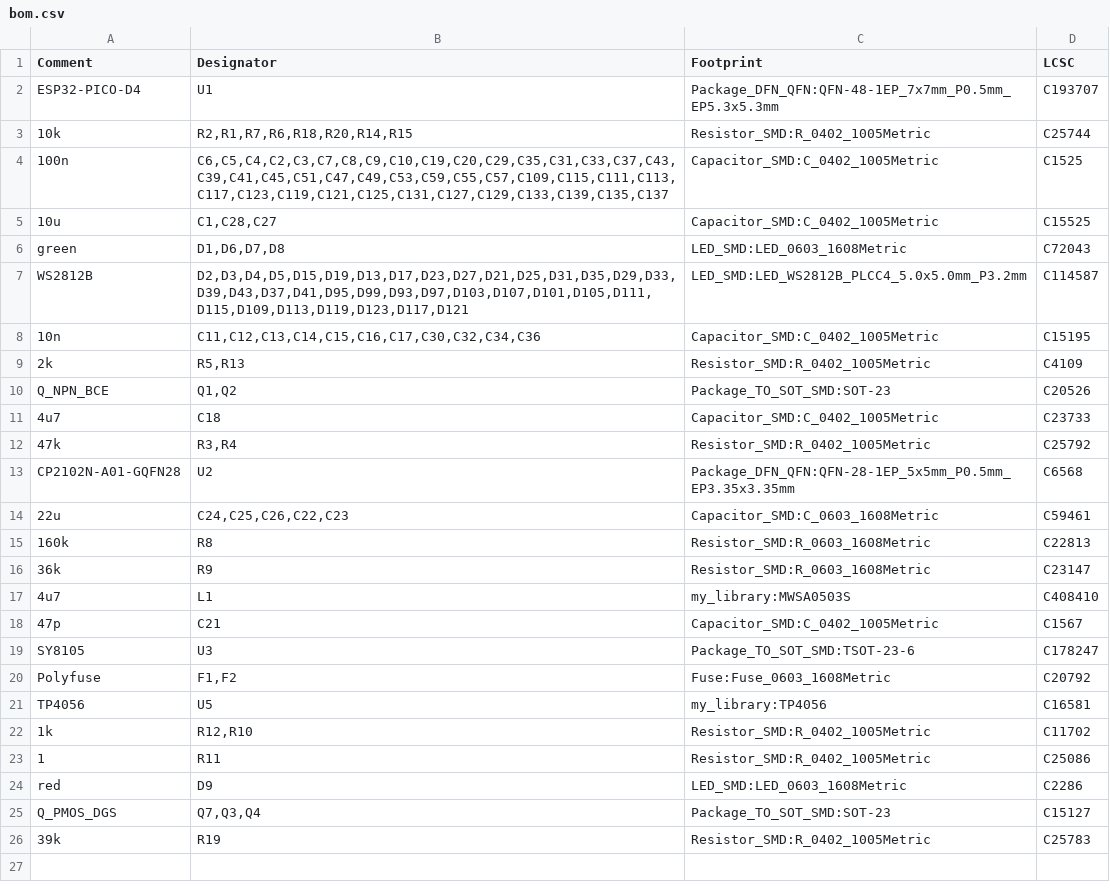
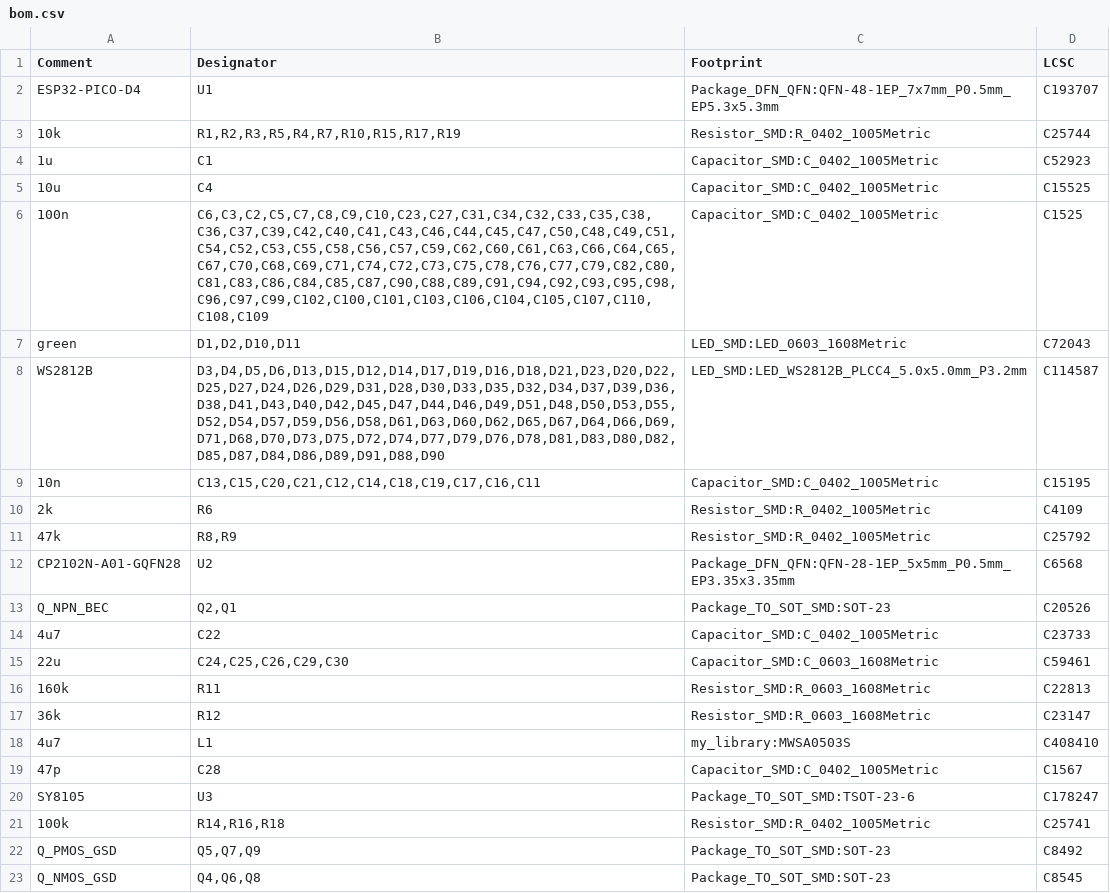
Before and after one commit to renata7zemanova/Logic, a CSV file: HW/fab/bom.csv, drawn as a sheet.

```diff
--- a/HW/fab/bom.csv
+++ b/HW/fab/bom.csv
@@ -2,25 +2,22 @@ Comment,Designator,Footprint,LCSC
 ESP32-PICO-D4,U1,Package_DFN_QFN:QFN-48-1EP_7x7mm_P0.5mm_EP5.3x5.3mm,C193707
-10k,"R2,R1,R7,R6,R18,R20,R14,R15",Resistor_SMD:R_0402_1005Metric,C25744
-100n,"C6,C5,C4,C2,C3,C7,C8,C9,C10,C19,C20,C29,C35,C31,C33,C37,C43,C39,C41,C45,C51,C47,C49,C53,C59,C55,C57,C109,C115,C111,C113,C117,C123,C119,C121,C125,C131,C127,C129,C133,C139,C135,C137",Capacitor_SMD:C_0402_1005Metric,C1525
-10u,"C1,C28,C27",Capacitor_SMD:C_0402_1005Metric,C15525
-green,"D1,D6,D7,D8",LED_SMD:LED_0603_1608Metric,C72043
-WS2812B,"D2,D3,D4,D5,D15,D19,D13,D17,D23,D27,D21,D25,D31,D35,D29,D33,D39,D43,D37,D41,D95,D99,D93,D97,D103,D107,D101,D105,D111,D115,D109,D113,D119,D123,D117,D121",LED_SMD:LED_WS2812B_PLCC4_5.0x5.0mm_P3.2mm,C114587
-10n,"C11,C12,C13,C14,C15,C16,C17,C30,C32,C34,C36",Capacitor_SMD:C_0402_1005Metric,C15195
-2k,"R5,R13",Resistor_SMD:R_0402_1005Metric,C4109
-Q_NPN_BCE,"Q1,Q2",Package_TO_SOT_SMD:SOT-23,C20526
-4u7,C18,Capacitor_SMD:C_0402_1005Metric,C23733
-47k,"R3,R4",Resistor_SMD:R_0402_1005Metric,C25792
+10k,"R1,R2,R3,R5,R4,R7,R10,R15,R17,R19",Resistor_SMD:R_0402_1005Metric,C25744
+1u,C1,Capacitor_SMD:C_0402_1005Metric,C52923
+10u,C4,Capacitor_SMD:C_0402_1005Metric,C15525
+100n,"C6,C3,C2,C5,C7,C8,C9,C10,C23,C27,C31,C34,C32,C33,C35,C38,C36,C37,C39,C42,C40,C41,C43,C46,C44,C45,C47,C50,C48,C49,C51,C54,C52,C53,C55,C58,C56,C57,C59,C62,C60,C61,C63,C66,C64,C65,C67,C70,C68,C69,C71,C74,C72,C73,C75,C78,C76,C77,C79,C82,C80,C81,C83,C86,C84,C85,C87,C90,C88,C89,C91,C94,C92,C93,C95,C98,C96,C97,C99,C102,C100,C101,C103,C106,C104,C105,C107,C110,C108,C109",Capacitor_SMD:C_0402_1005Metric,C1525
+green,"D1,D2,D10,D11",LED_SMD:LED_0603_1608Metric,C72043
+WS2812B,"D3,D4,D5,D6,D13,D15,D12,D14,D17,D19,D16,D18,D21,D23,D20,D22,D25,D27,D24,D26,D29,D31,D28,D30,D33,D35,D32,D34,D37,D39,D36,D38,D41,D43,D40,D42,D45,D47,D44,D46,D49,D51,D48,D50,D53,D55,D52,D54,D57,D59,D56,D58,D61,D63,D60,D62,D65,D67,D64,D66,D69,D71,D68,D70,D73,D75,D72,D74,D77,D79,D76,D78,D81,D83,D80,D82,D85,D87,D84,D86,D89,D91,D88,D90",LED_SMD:LED_WS2812B_PLCC4_5.0x5.0mm_P3.2mm,C114587
+10n,"C13,C15,C20,C21,C12,C14,C18,C19,C17,C16,C11",Capacitor_SMD:C_0402_1005Metric,C15195
+2k,R6,Resistor_SMD:R_0402_1005Metric,C4109
+47k,"R8,R9",Resistor_SMD:R_0402_1005Metric,C25792
 CP2102N-A01-GQFN28,U2,Package_DFN_QFN:QFN-28-1EP_5x5mm_P0.5mm_EP3.35x3.35mm,C6568
-22u,"C24,C25,C26,C22,C23",Capacitor_SMD:C_0603_1608Metric,C59461
-160k,R8,Resistor_SMD:R_0603_1608Metric,C22813
-36k,R9,Resistor_SMD:R_0603_1608Metric,C23147
+Q_NPN_BEC,"Q2,Q1",Package_TO_SOT_SMD:SOT-23, C20526
+4u7,C22,Capacitor_SMD:C_0402_1005Metric,C23733
+22u,"C24,C25,C26,C29,C30",Capacitor_SMD:C_0603_1608Metric,C59461
+160k,R11,Resistor_SMD:R_0603_1608Metric,C22813
+36k,R12,Resistor_SMD:R_0603_1608Metric,C23147
 4u7,L1,my_library:MWSA0503S,C408410
-47p,C21,Capacitor_SMD:C_0402_1005Metric,C1567
+47p,C28,Capacitor_SMD:C_0402_1005Metric,C1567
 SY8105,U3,Package_TO_SOT_SMD:TSOT-23-6,C178247
-Polyfuse,"F1,F2",Fuse:Fuse_0603_1608Metric,C20792
-TP4056,U5,my_library:TP4056,C16581
-1k,"R12,R10",Resistor_SMD:R_0402_1005Metric,C11702
-1,R11,Resistor_SMD:R_0402_1005Metric,C25086
-red,D9,LED_SMD:LED_0603_1608Metric,C2286
-Q_PMOS_DGS,"Q7,Q3,Q4",Package_TO_SOT_SMD:SOT-23,C15127
-39k,R19,Resistor_SMD:R_0402_1005Metric,C25783
+100k,"R14,R16,R18",Resistor_SMD:R_0402_1005Metric,C25741
+Q_PMOS_GSD,"Q5,Q7,Q9",Package_TO_SOT_SMD:SOT-23,C8492
+Q_NMOS_GSD,"Q4,Q6,Q8",Package_TO_SOT_SMD:SOT-23,C8545
```
Also changed, not shown: HW/fab/pos.csv, 49 other files.
